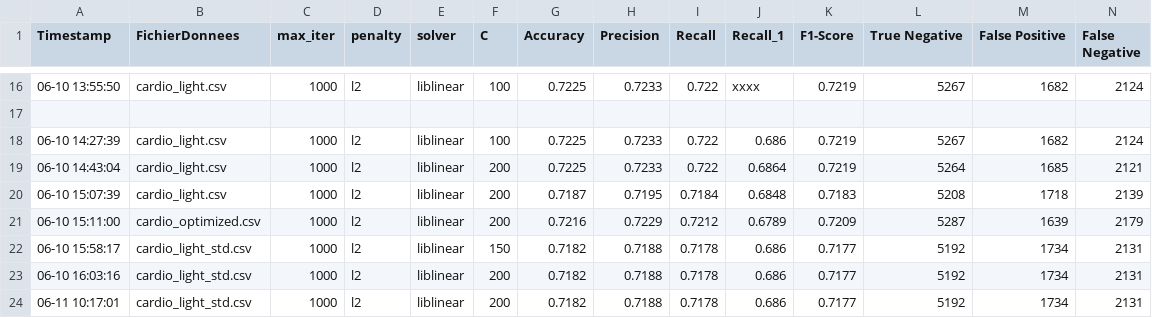
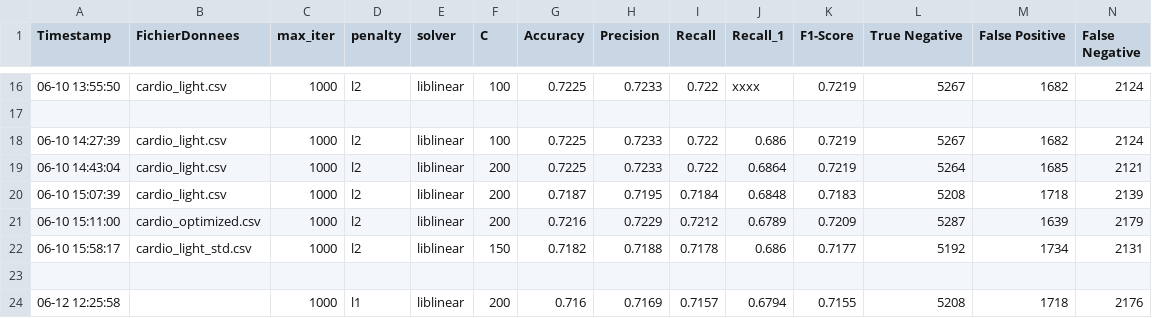
Before and after one commit to sulivan-moreau/cardio-vasc-risks, a CSV file: results.csv, drawn as a sheet; only a part is shown, gaps mark what is left out; removed rows and columns are numbered as before the commit, all else as after; rows hold the shown columns only; the diff names each change by its address in the sheet, - before the commit and + after, or states it on an @@ line.

```diff
--- a/results.csv
+++ b/results.csv
-row 23: 06-10 16:03:16 | cardio_light_std.csv | 1000 | l2 | liblinear | 200 | 0.7182 | 0.7188 | 0.7178 | 0.686 | 0.7177 | 5192 | 1734 | 2131
+row 23: (empty)
-row 24: 06-11 10:17:01 | cardio_light_std.csv | 1000 | l2 | liblinear | 200 | 0.7182 | 0.7188 | 0.7178 | 0.686 | 0.7177 | 5192 | 1734 | 2131
+row 24: 06-12 12:25:58 |  | 1000 | l1 | liblinear | 200 | 0.716 | 0.7169 | 0.7157 | 0.6794 | 0.7155 | 5208 | 1718 | 2176
```
Also changed, not shown: 7 other files.
